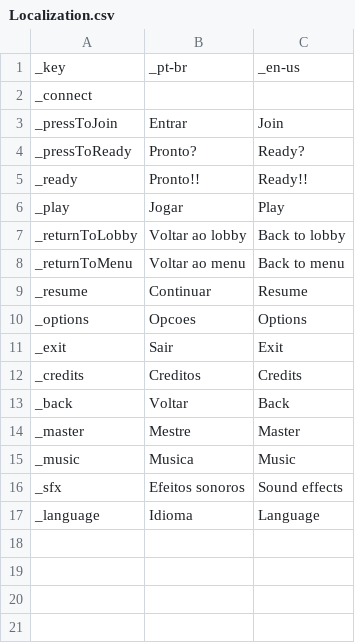
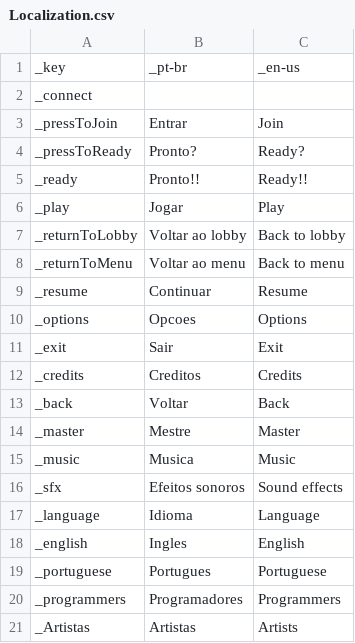
Before and after one commit to Freddycwb/EarBleeder, a CSV file: Assets/Resources/Localization.csv, drawn as a sheet; the diff names each change by its address in the sheet, - before the commit and + after, or states it on an @@ line.

```diff
--- a/Assets/Resources/Localization.csv
+++ b/Assets/Resources/Localization.csv
+row 18: _english | Ingles | English
+row 19: _portuguese | Portugues | Portuguese
+row 20: _programmers | Programadores | Programmers
+row 21: _Artistas | Artistas | Artists
```
Also changed, not shown: 15 other files.
